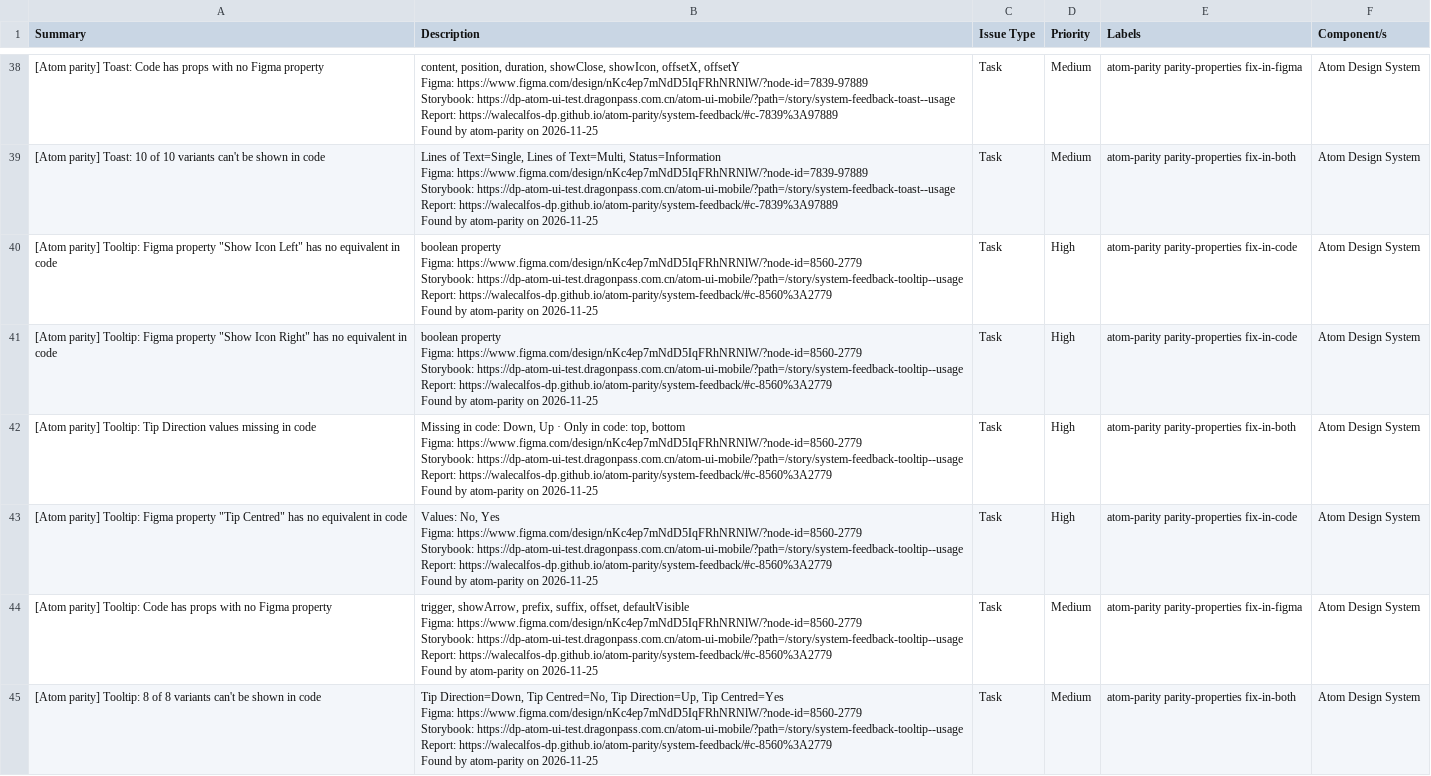
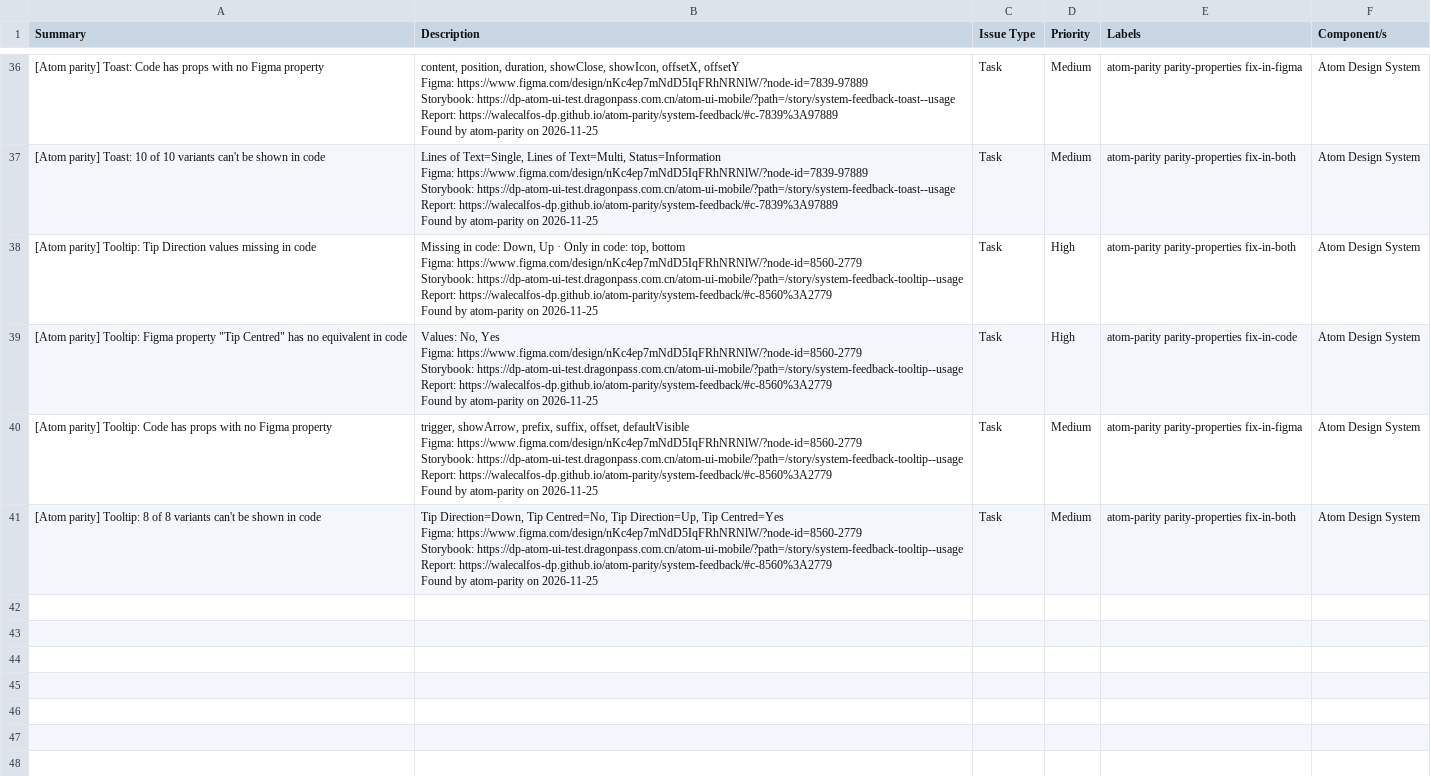
Before and after one commit to WaleCalfos-dp/atom-parity, a CSV file: system-feedback/issues.csv, drawn as a sheet; only a part is shown, gaps mark what is left out; the diff covers the shown part only.

```diff
--- a/system-feedback/issues.csv
+++ b/system-feedback/issues.csv
@@ -261,16 +248,2 @@ Report: https://walecalfos-dp.github.io/atom-parity/system-feedback/#c-7839%3A97
 Found by atom-parity on 2026-11-25","Task","Medium","atom-parity parity-properties fix-in-both","Atom Design System"
-"[Atom parity] Tooltip: Figma property ""Show Icon Left"" has no equivalent in code","boolean property
-
-Figma: https://www.figma.com/design/nKc4ep7mNdD5IqFRhNRNlW/?node-id=8560-2779
-Storybook: https://dp-atom-ui-test.dragonpass.com.cn/atom-ui-mobile/?path=/story/system-feedback-tooltip--usage
-Report: https://walecalfos-dp.github.io/atom-parity/system-feedback/#c-8560%3A2779
-
-Found by atom-parity on 2026-11-25","Task","High","atom-parity parity-properties fix-in-code","Atom Design System"
-"[Atom parity] Tooltip: Figma property ""Show Icon Right"" has no equivalent in code","boolean property
-
-Figma: https://www.figma.com/design/nKc4ep7mNdD5IqFRhNRNlW/?node-id=8560-2779
-Storybook: https://dp-atom-ui-test.dragonpass.com.cn/atom-ui-mobile/?path=/story/system-feedback-tooltip--usage
-Report: https://walecalfos-dp.github.io/atom-parity/system-feedback/#c-8560%3A2779
-
-Found by atom-parity on 2026-11-25","Task","High","atom-parity parity-properties fix-in-code","Atom Design System"
 "[Atom parity] Tooltip: Tip Direction values missing in code","Missing in code: Down, Up · Only in code: top, bottom
```
Also changed, not shown: 3 removed rows elsewhere in this file, system-feedback/issues-code.csv, system-feedback/issues-figma.csv, 6 other files.
